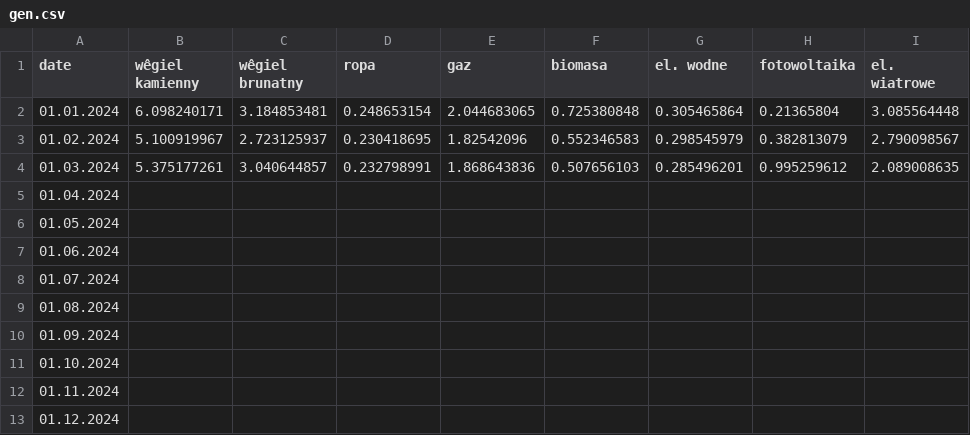
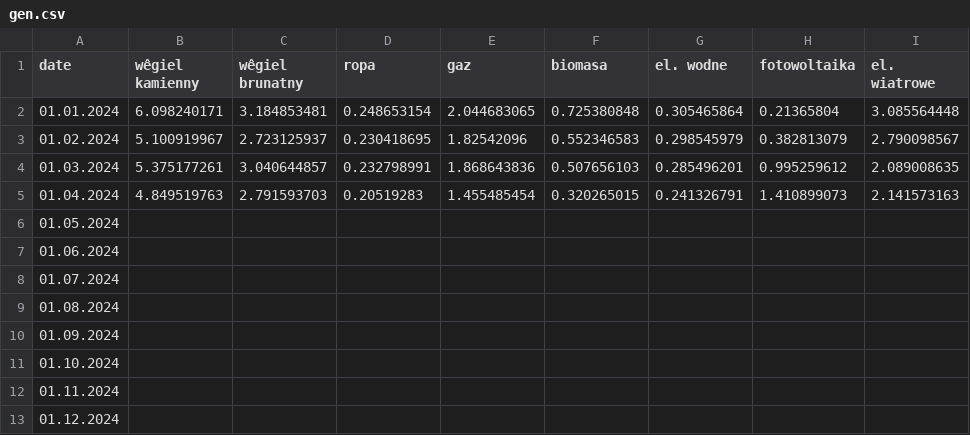
Before and after one commit to ForumEnergiiPL/miesiecznik, a CSV file: gen.csv, drawn as a sheet.

```diff
--- a/gen.csv
+++ b/gen.csv
@@ -4,3 +4,3 @@ date,wêgiel kamienny,wêgiel brunatny,ropa,gaz,biomasa,el. wodne,fotowoltaika,e
 01.03.2024,5.375177261,3.040644857,0.232798991,1.868643836,0.507656103,0.285496201,0.995259612,2.089008635
-01.04.2024,,,,,,,,
+01.04.2024,4.849519763,2.791593703,0.20519283,1.455485454,0.320265015,0.241326791,1.410899073,2.141573163
 01.05.2024,,,,,,,,
```
Also changed, not shown: OZE_proc.csv, curtailment.csv, 5 other files.
